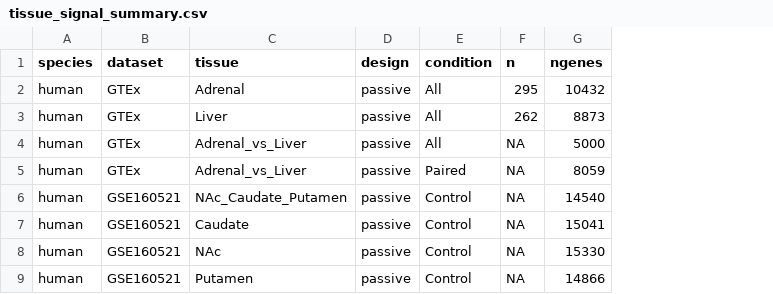
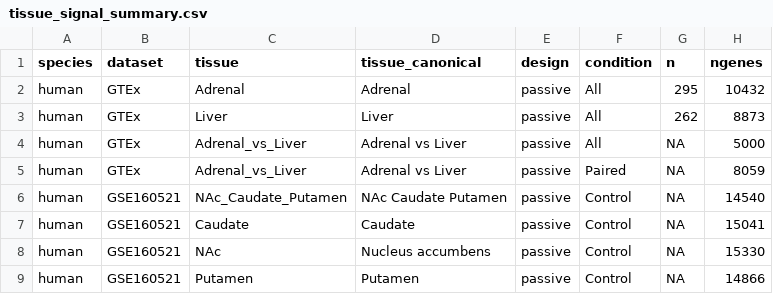
Before and after one commit to quythien/SCP, a CSV file: summary/tissue_signal_summary.csv, drawn as a sheet; only a part is shown; the diff names each change by its address in the sheet, - before the commit and + after, or states it on an @@ line.

Commit message:
Summary CSV: add tissue_canonical column alongside tissue (original kept)

```diff
--- a/summary/tissue_signal_summary.csv
+++ b/summary/tissue_signal_summary.csv
+column D (tissue_canonical), rows 2-9: Adrenal | Liver | Adrenal vs Liver | Adrenal vs Liver | NAc Caudate Putamen | Caudate | Nucleus accumbens | Putamen
```
